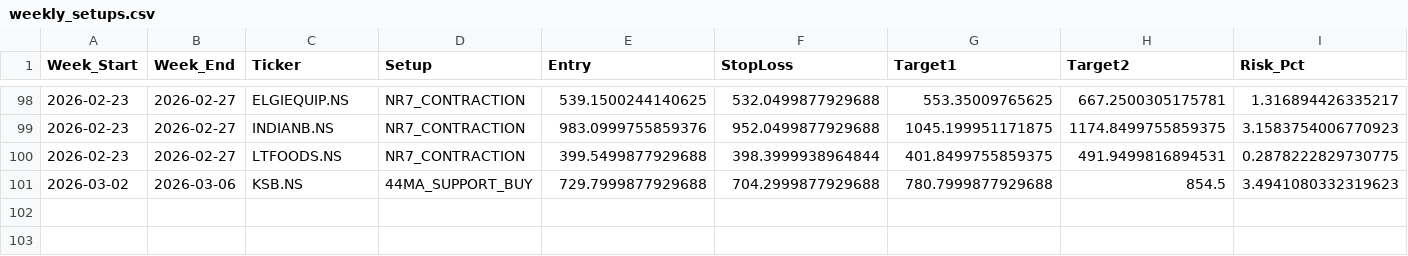
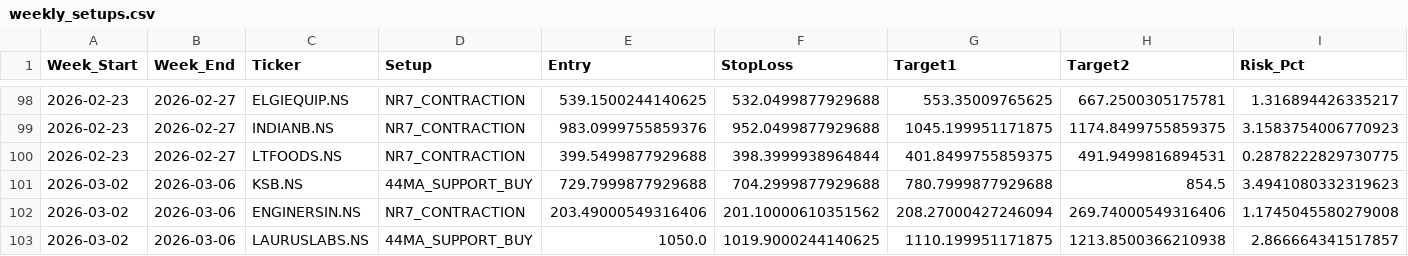
Before and after one commit to aryamanbansod/managerfunds.ai, a CSV file: data/weekly/weekly_setups.csv, drawn as a sheet; only a part is shown, gaps mark what is left out; rows hold the shown columns only; the diff names each change by its address in the sheet, - before the commit and + after, or states it on an @@ line.

```diff
--- a/data/weekly/weekly_setups.csv
+++ b/data/weekly/weekly_setups.csv
+row 102: 2026-03-02 | 2026-03-06 | ENGINERSIN.NS | NR7_CONTRACTION | 203.49000549316406 | 201.10000610351562 | 208.27000427246094 | 269.74000549316406 | 1.1745045580279008
+row 103: 2026-03-02 | 2026-03-06 | LAURUSLABS.NS | 44MA_SUPPORT_BUY | 1050.0 | 1019.9000244140625 | 1110.199951171875 | 1213.8500366210938 | 2.866664341517857
```
Also changed, not shown: 2 other files.
